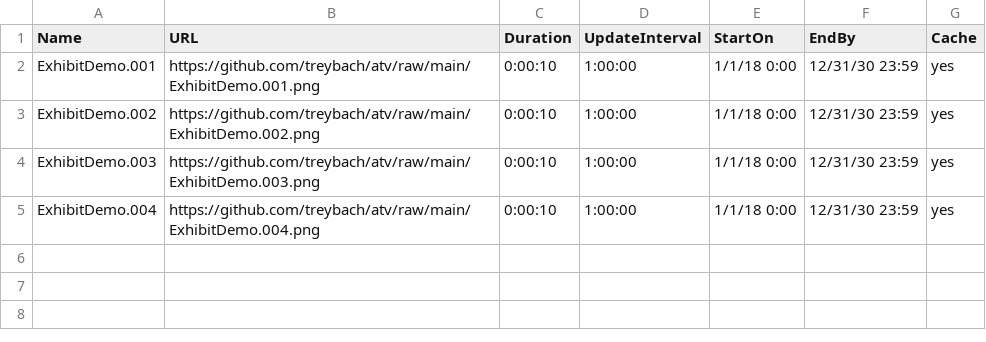
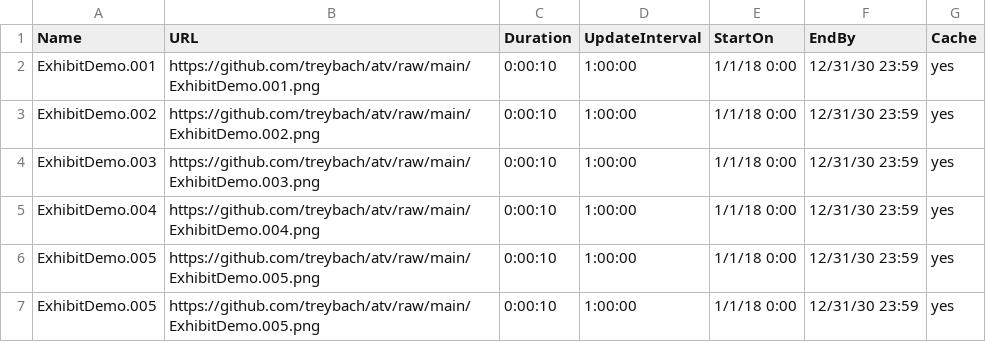
Before and after one commit to treybach/atv, a CSV file: ExhibitDemo1.csv, drawn as a sheet.

Commit message:
Update ExhibitDemo1.csv

```diff
--- a/ExhibitDemo1.csv
+++ b/ExhibitDemo1.csv
@@ -5 +5,3 @@ ExhibitDemo.003,https://github.com/treybach/atv/raw/main/ExhibitDemo.003.png,0:0
 ExhibitDemo.004,https://github.com/treybach/atv/raw/main/ExhibitDemo.004.png,0:00:10,1:00:00,1/1/18 0:00,12/31/30 23:59,yes
+ExhibitDemo.005,https://github.com/treybach/atv/raw/main/ExhibitDemo.005.png,0:00:10,1:00:00,1/1/18 0:00,12/31/30 23:59,yes
+ExhibitDemo.005,https://github.com/treybach/atv/raw/main/ExhibitDemo.005.png,0:00:10,1:00:00,1/1/18 0:00,12/31/30 23:59,yes
```
